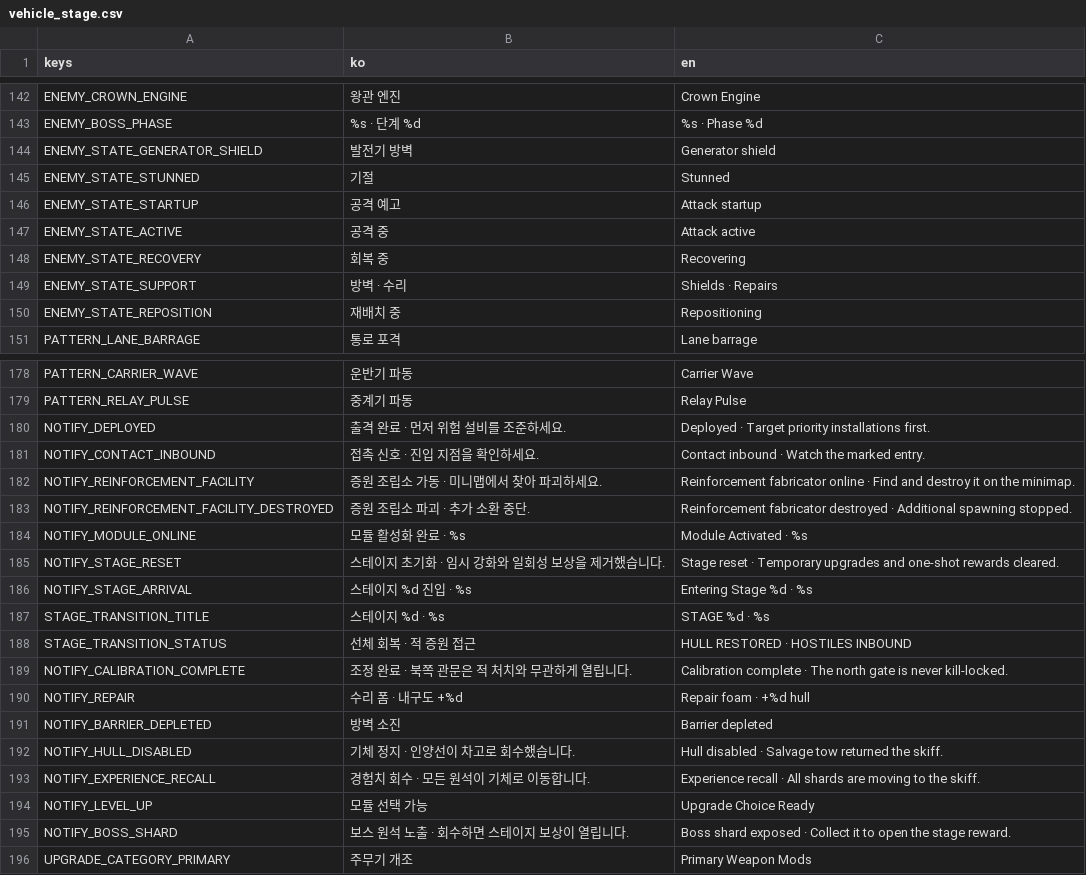
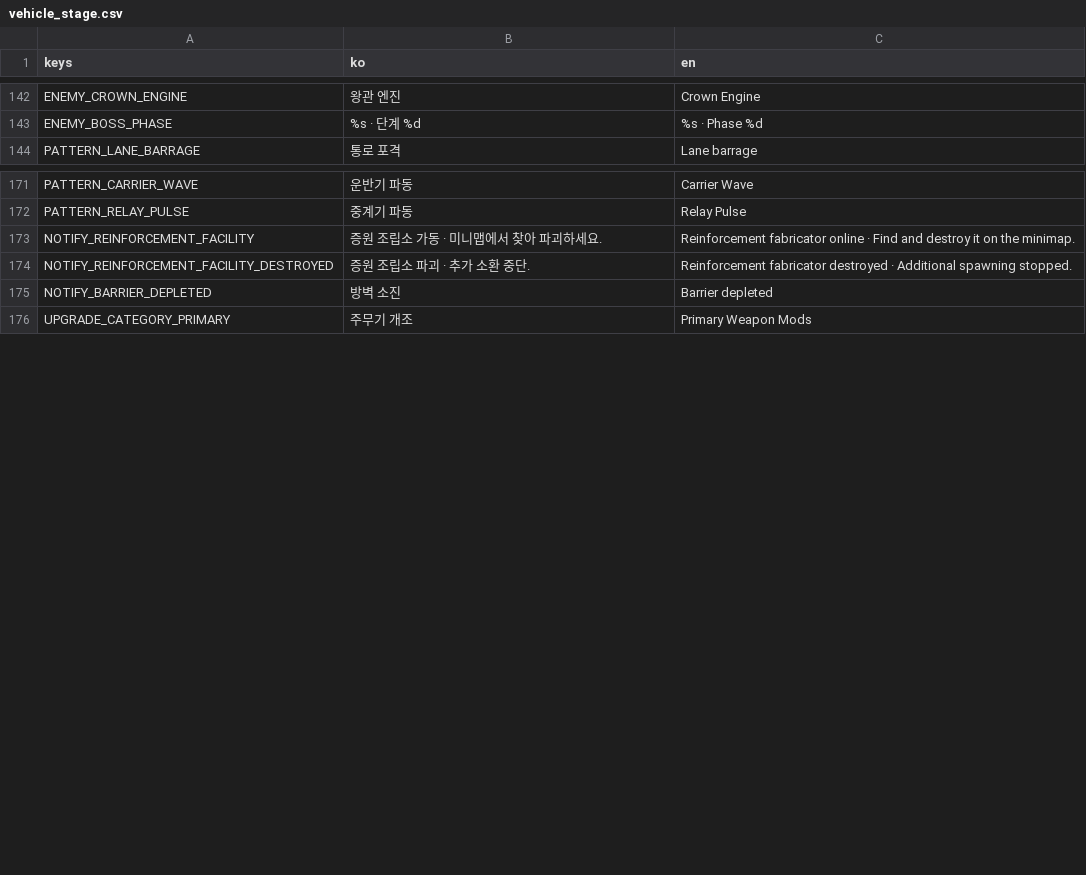
Before and after one commit to simpleusername96/cardborne-platformer, a CSV file: localization/vehicle_stage.csv, drawn as a sheet; only a part is shown, gaps mark what is left out; removed rows and columns are numbered as before the commit, all else as after; the diff covers the shown part only; the diff names each change by its address in the sheet, - before the commit and + after, or states it on an @@ line.

```diff
--- a/localization/vehicle_stage.csv
+++ b/localization/vehicle_stage.csv
-row 144: ENEMY_STATE_GENERATOR_SHIELD | 발전기 방벽 | Generator shield
-row 145: ENEMY_STATE_STUNNED | 기절 | Stunned
-row 146: ENEMY_STATE_STARTUP | 공격 예고 | Attack startup
-row 147: ENEMY_STATE_ACTIVE | 공격 중 | Attack active
-row 148: ENEMY_STATE_RECOVERY | 회복 중 | Recovering
-row 149: ENEMY_STATE_SUPPORT | 방벽 · 수리 | Shields · Repairs
-row 150: ENEMY_STATE_REPOSITION | 재배치 중 | Repositioning
-row 180: NOTIFY_DEPLOYED | 출격 완료 · 먼저 위험 설비를 조준하세요. | Deployed · Target priority installations first.
-row 181: NOTIFY_CONTACT_INBOUND | 접촉 신호 · 진입 지점을 확인하세요. | Contact inbound · Watch the marked entry.
-row 184: NOTIFY_MODULE_ONLINE | 모듈 활성화 완료 · %s | Module Activated · %s
-row 185: NOTIFY_STAGE_RESET | 스테이지 초기화 · 임시 강화와 일회성 보상을 제거했습니다. | Stage reset · Temporary upgrades and one-shot rewards cleared.
-row 186: NOTIFY_STAGE_ARRIVAL | 스테이지 %d 진입 · %s | Entering Stage %d · %s
-row 187: STAGE_TRANSITION_TITLE | 스테이지 %d · %s | STAGE %d · %s
-row 188: STAGE_TRANSITION_STATUS | 선체 회복 · 적 증원 접근 | HULL RESTORED · HOSTILES INBOUND
-row 189: NOTIFY_CALIBRATION_COMPLETE | 조정 완료 · 북쪽 관문은 적 처치와 무관하게 열립니다. | Calibration complete · The north gate is never kill-locked.
-row 190: NOTIFY_REPAIR | 수리 폼 · 내구도 +%d | Repair foam · +%d hull
-row 192: NOTIFY_HULL_DISABLED | 기체 정지 · 인양선이 차고로 회수했습니다. | Hull disabled · Salvage tow returned the skiff.
-row 193: NOTIFY_EXPERIENCE_RECALL | 경험치 회수 · 모든 원석이 기체로 이동합니다. | Experience recall · All shards are moving to the skiff.
-row 194: NOTIFY_LEVEL_UP | 모듈 선택 가능 | Upgrade Choice Ready
-row 195: NOTIFY_BOSS_SHARD | 보스 원석 노출 · 회수하면 스테이지 보상이 열립니다. | Boss shard exposed · Collect it to open the stage reward.
```
Also changed, not shown: 2 added rows and 12 removed rows elsewhere in this file, 32 other files.
